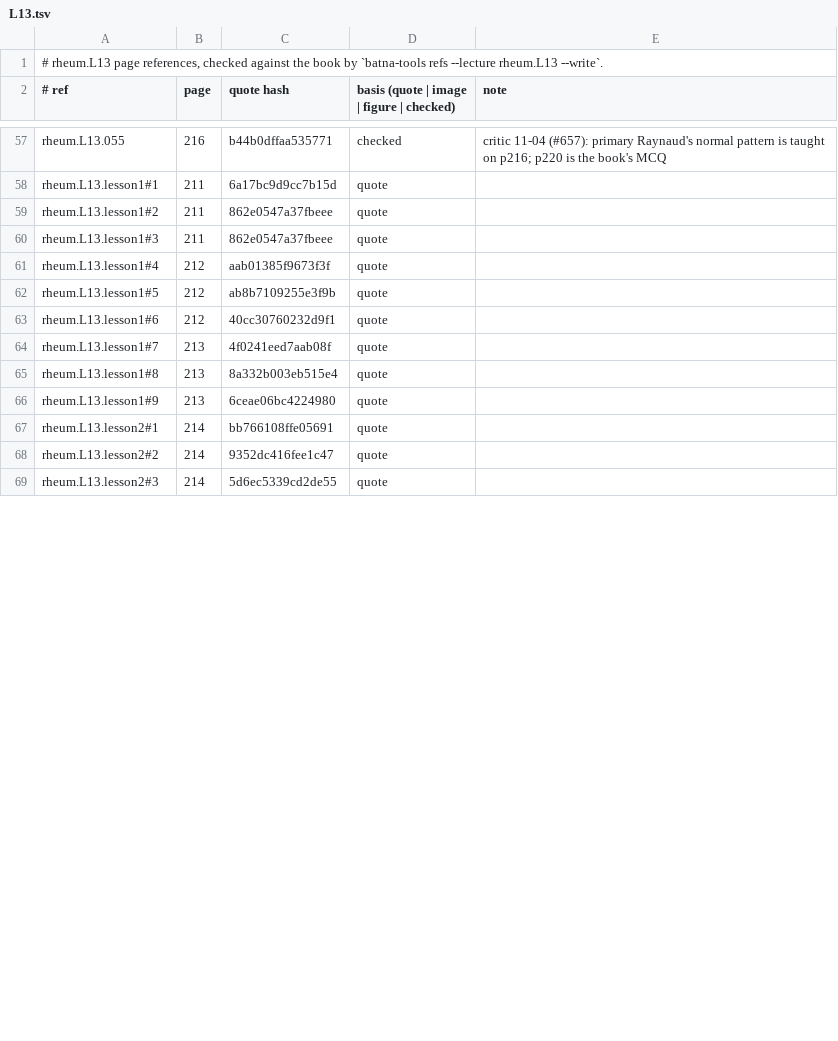
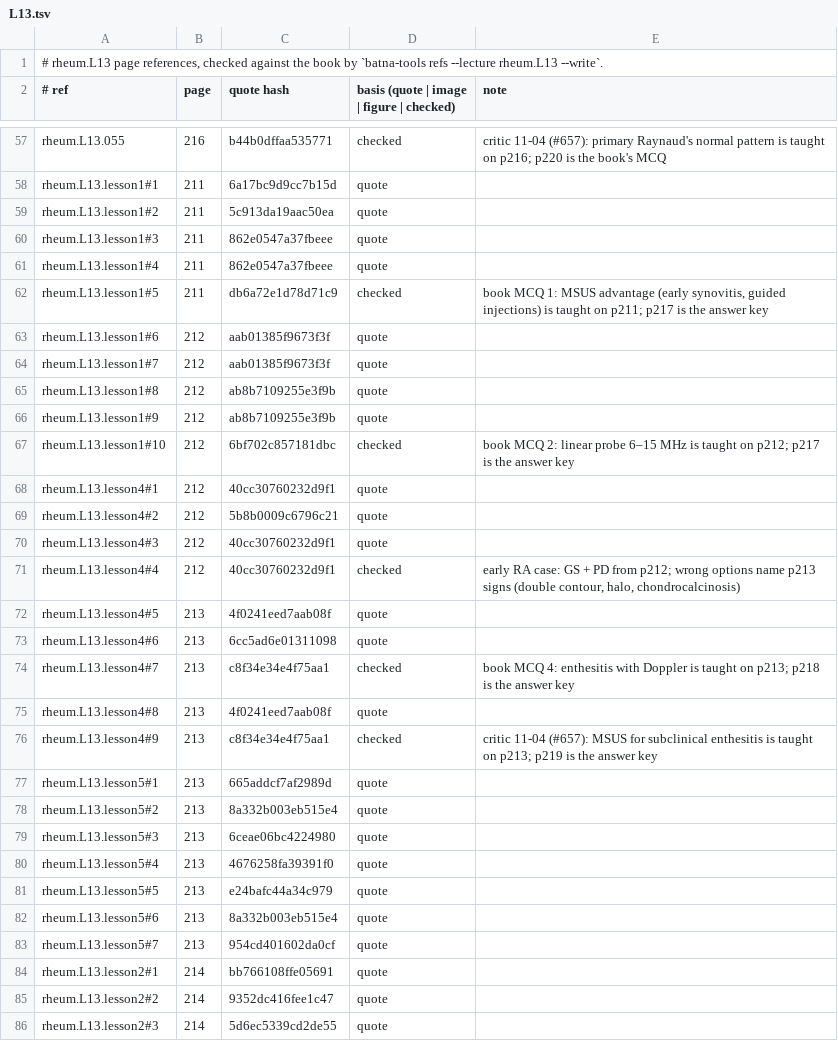
Before and after one commit to MohamedRef/Batna-app, a TSV file: content/book-refs/rheum/L13.tsv, drawn as a sheet; only a part is shown, gaps mark what is left out; the diff covers the shown part only.

Commit message:
Rheumatology L13 lessons: split to six and give every list its reason
Part of #827, #828, #829.

```diff
--- a/content/book-refs/rheum/L13.tsv
+++ b/content/book-refs/rheum/L13.tsv
@@ -58,10 +58,27 @@ rheum.L13.055	216	b44b0dffaa535771	checked	critic 11-04 (#657): primary Raynaud'
 rheum.L13.lesson1#1	211	6a17bc9d9cc7b15d	quote	
-rheum.L13.lesson1#2	211	862e0547a37fbeee	quote	
+rheum.L13.lesson1#2	211	5c913da19aac50ea	quote	
 rheum.L13.lesson1#3	211	862e0547a37fbeee	quote	
-rheum.L13.lesson1#4	212	aab01385f9673f3f	quote	
-rheum.L13.lesson1#5	212	ab8b7109255e3f9b	quote	
-rheum.L13.lesson1#6	212	40cc30760232d9f1	quote	
-rheum.L13.lesson1#7	213	4f0241eed7aab08f	quote	
-rheum.L13.lesson1#8	213	8a332b003eb515e4	quote	
-rheum.L13.lesson1#9	213	6ceae06bc4224980	quote	
+rheum.L13.lesson1#4	211	862e0547a37fbeee	quote	
+rheum.L13.lesson1#5	211	db6a72e1d78d71c9	checked	book MCQ 1: MSUS advantage (early synovitis, guided injections) is taught on p211; p217 is the answer key
+rheum.L13.lesson1#6	212	aab01385f9673f3f	quote	
+rheum.L13.lesson1#7	212	aab01385f9673f3f	quote	
+rheum.L13.lesson1#8	212	ab8b7109255e3f9b	quote	
+rheum.L13.lesson1#9	212	ab8b7109255e3f9b	quote	
+rheum.L13.lesson1#10	212	6bf702c857181dbc	checked	book MCQ 2: linear probe 6–15 MHz is taught on p212; p217 is the answer key
+rheum.L13.lesson4#1	212	40cc30760232d9f1	quote	
+rheum.L13.lesson4#2	212	5b8b0009c6796c21	quote	
+rheum.L13.lesson4#3	212	40cc30760232d9f1	quote	
+rheum.L13.lesson4#4	212	40cc30760232d9f1	checked	early RA case: GS + PD from p212; wrong options name p213 signs (double contour, halo, chondrocalcinosis)
+rheum.L13.lesson4#5	213	4f0241eed7aab08f	quote	
+rheum.L13.lesson4#6	213	6cc5ad6e01311098	quote	
+rheum.L13.lesson4#7	213	c8f34e34e4f75aa1	checked	book MCQ 4: enthesitis with Doppler is taught on p213; p218 is the answer key
+rheum.L13.lesson4#8	213	4f0241eed7aab08f	quote	
+rheum.L13.lesson4#9	213	c8f34e34e4f75aa1	checked	critic 11-04 (#657): MSUS for subclinical enthesitis is taught on p213; p219 is the answer key
+rheum.L13.lesson5#1	213	665addcf7af2989d	quote	
+rheum.L13.lesson5#2	213	8a332b003eb515e4	quote	
+rheum.L13.lesson5#3	213	6ceae06bc4224980	quote	
+rheum.L13.lesson5#4	213	4676258fa39391f0	quote	
+rheum.L13.lesson5#5	213	e24bafc44a34c979	quote	
+rheum.L13.lesson5#6	213	8a332b003eb515e4	quote	
+rheum.L13.lesson5#7	213	954cd401602da0cf	quote	
 rheum.L13.lesson2#1	214	bb766108ffe05691	quote	
```
Also changed, not shown: 8 added rows, 1 removed row and 17 edited cells elsewhere in this file, 4 other files.
